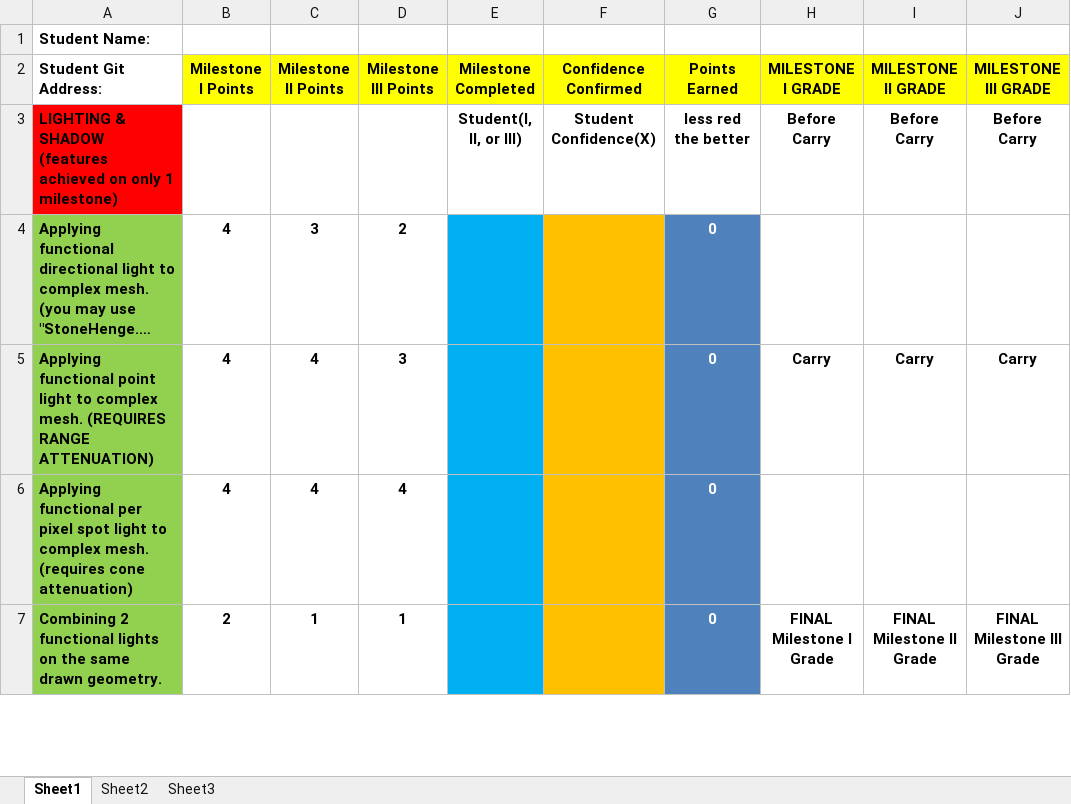
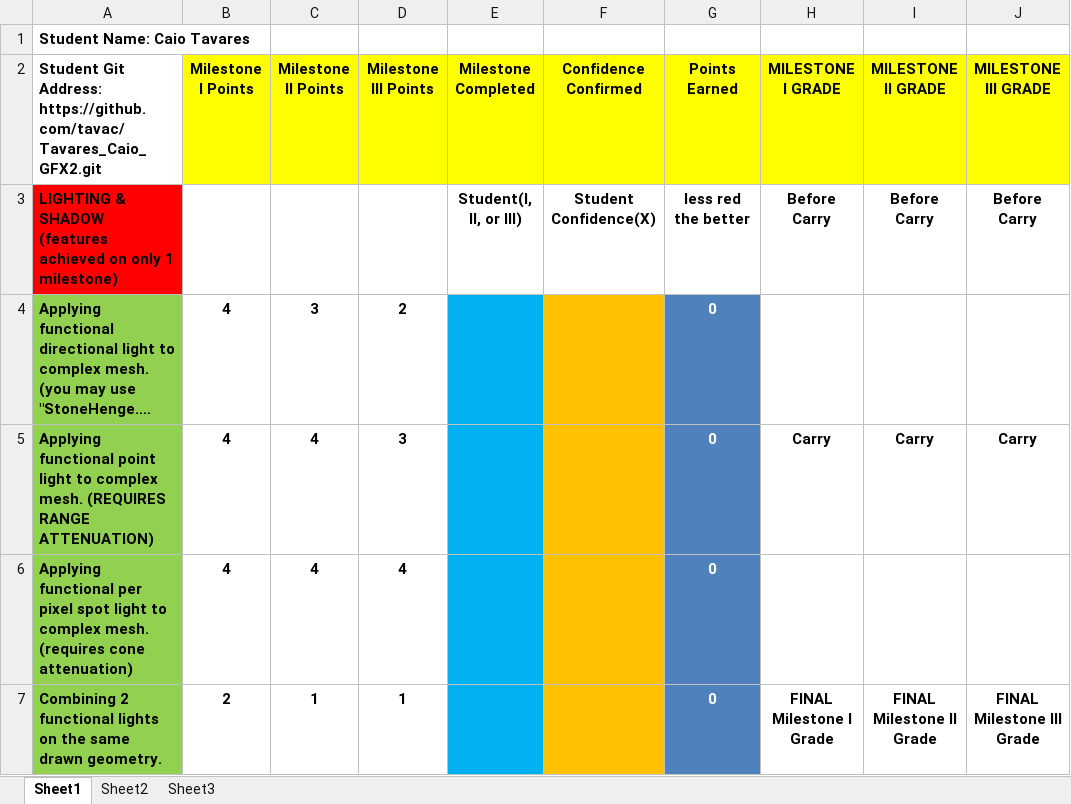
Before and after one commit to tavac/Tavares_Caio_GFX2, an Excel workbook: Dev IV Solo Project Rubric.xlsx, sheet Sheet1, drawn as a sheet; only a part is shown; long unchanged cells end in …; values as stored, in another font and other column widths than the file's, no borders; conditional formats not drawn; the diff names each change by its address in the sheet, - before the commit and + after, or states it on an @@ line.

Commit message:
Update Dev IV Solo Project Rubric.xlsx

```diff
--- a/Dev IV Solo Project Rubric.xlsx (sheet Sheet1)
+++ b/Dev IV Solo Project Rubric.xlsx (sheet Sheet1)
-A1: Student Name:
+A1: Student Name: Caio Tavares
-A2: Student Git Address:
+A2: Student Git Address: https://github.com/tavac/Tavares_Caio_GFX2.git
```
